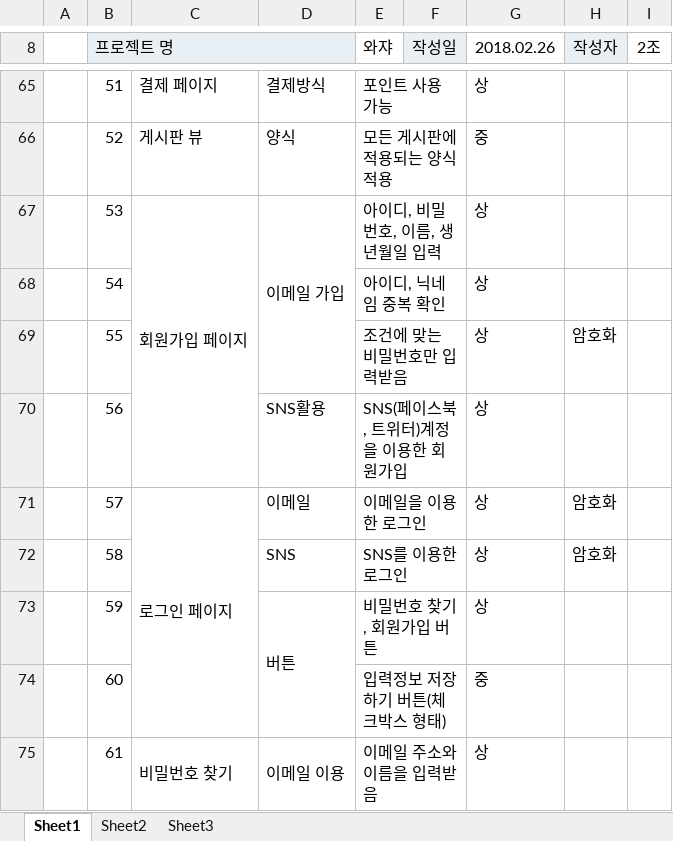
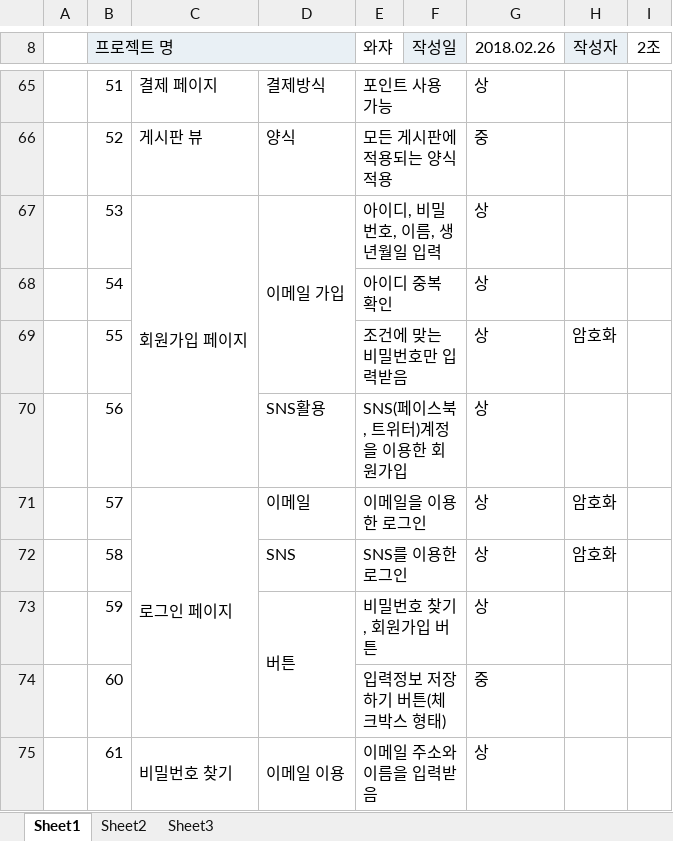
Before and after one commit to PrimSonn/Semi, an Excel workbook: 요구사항 정의서.xlsx, sheet Sheet1, drawn as a sheet; only a part is shown, gaps mark what is left out; values as stored, in another font and other column widths than the file's, no borders; conditional formats not drawn; the diff names each change by its address in the sheet, - before the commit and + after, or states it on an @@ line.

```diff
--- a/요구사항 정의서.xlsx (sheet Sheet1)
+++ b/요구사항 정의서.xlsx (sheet Sheet1)
-E68 (와쟈): 아이디, 닉네임 중복 확인
+E68 (와쟈): 아이디 중복 확인
```
Also changed, not shown: 1 other file.
